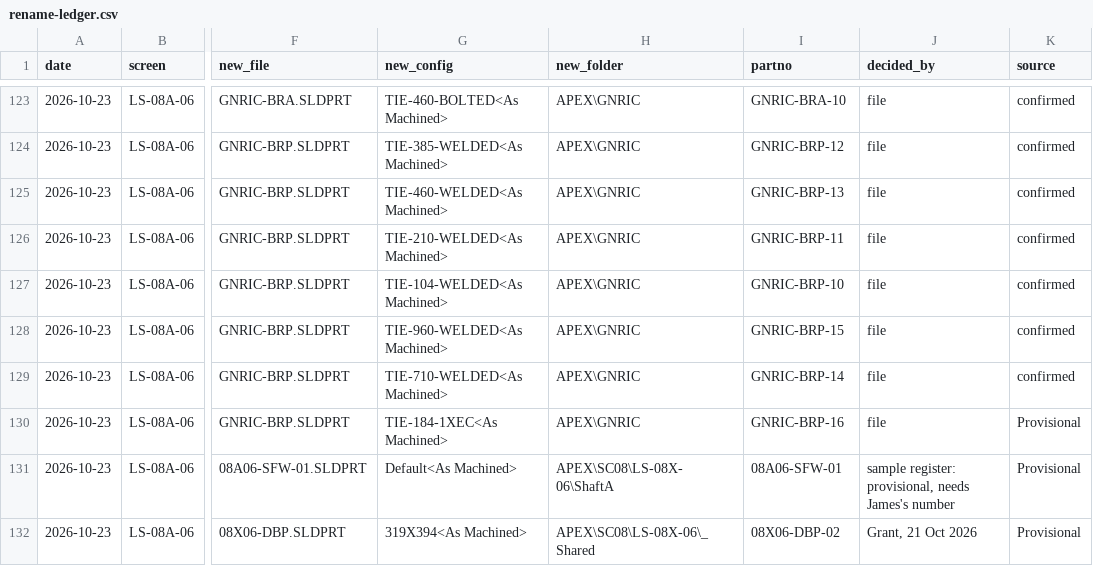
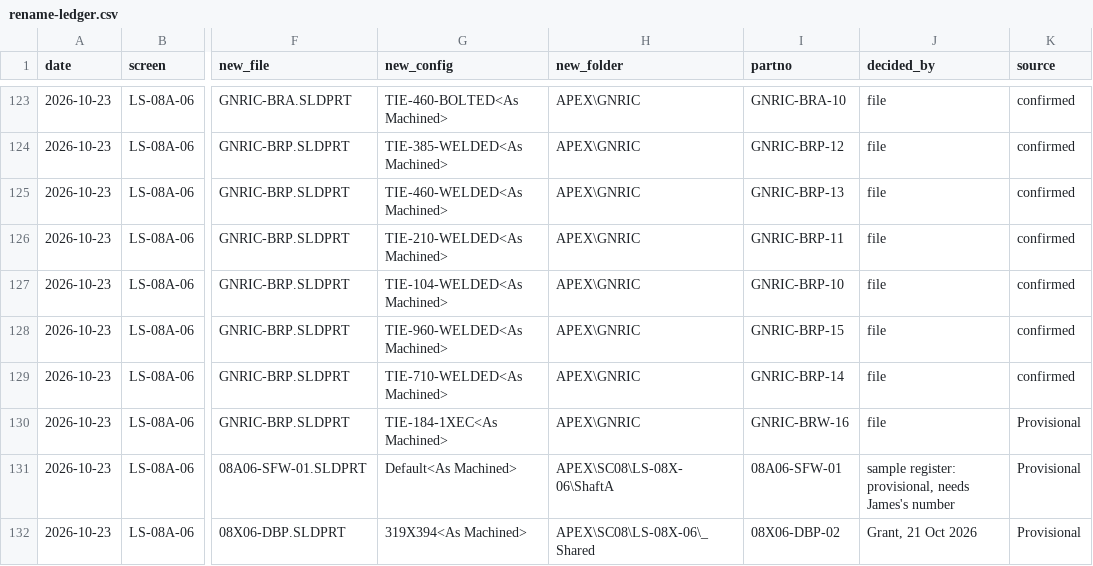
Before and after one commit to gelliott1972/pdm, a CSV file: data/rename-ledger.csv, drawn as a sheet; only a part is shown, gaps mark what is left out; the diff names each change by its address in the sheet, - before the commit and + after, or states it on an @@ line.

```diff
--- a/data/rename-ledger.csv
+++ b/data/rename-ledger.csv
-I130 (partno): GNRIC-BRP-16
+I130 (partno): GNRIC-BRW-16
```
